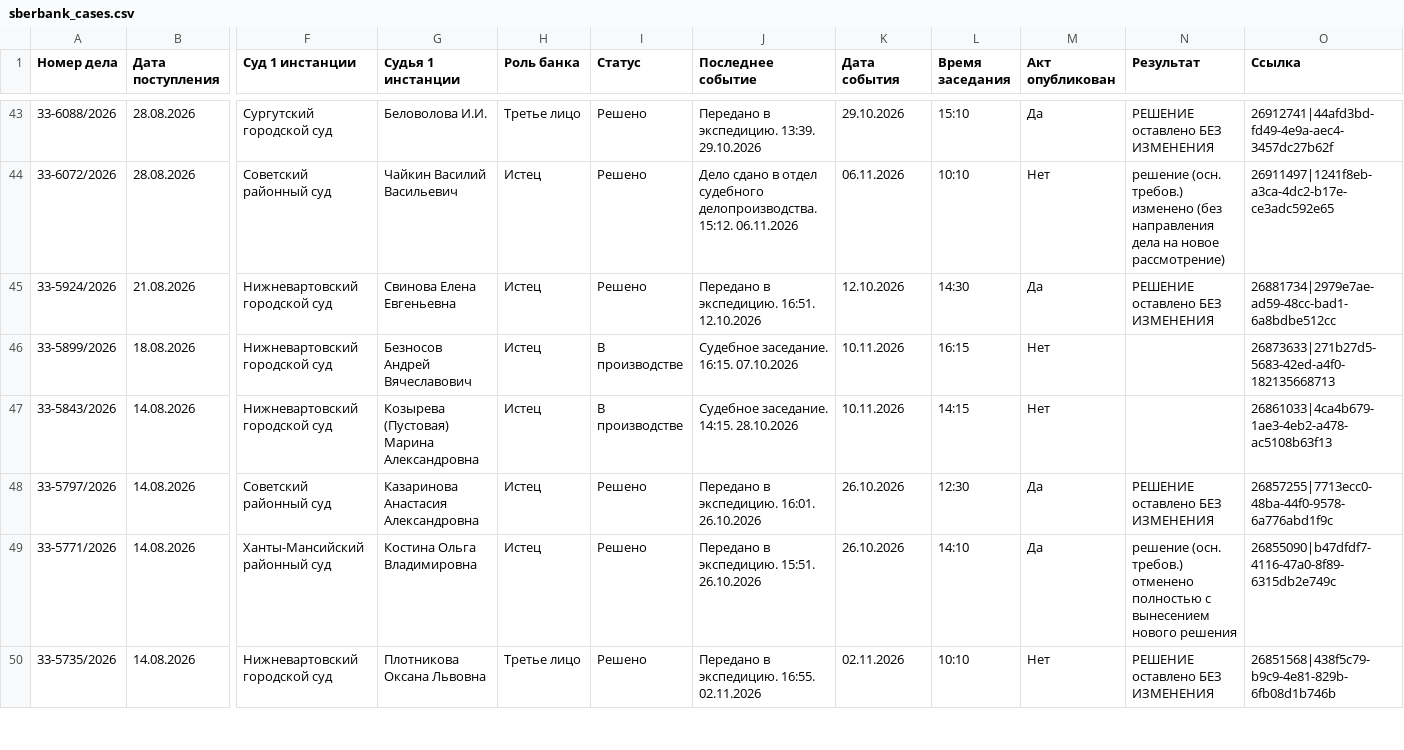
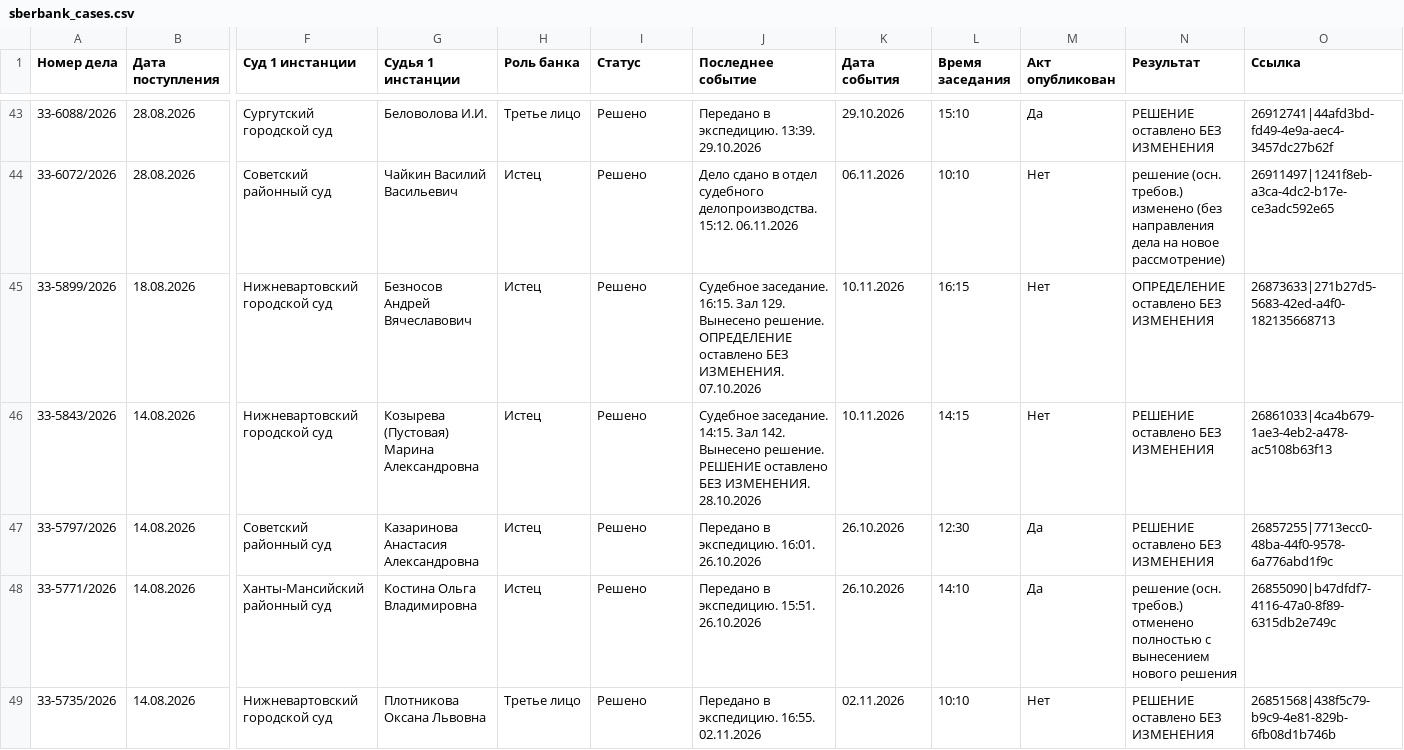
Before and after one commit to SelivanovAS/dashboard, a CSV file: data/sberbank_cases.csv, drawn as a sheet; only a part is shown, gaps mark what is left out; removed rows and columns are numbered as before the commit, all else as after; rows hold the shown columns only; the diff covers the shown part only; the diff names each change by its address in the sheet, - before the commit and + after, or states it on an @@ line.

```diff
--- a/data/sberbank_cases.csv
+++ b/data/sberbank_cases.csv
-row 45: 33-5924/2026 | 21.08.2026 | Нижневартовский городской суд | Свинова Елена Евгеньевна | Истец | Решено | Передано в экспедицию. 16:51. 12.10.2026 | 12.10.2026 | 14:30 | Да | РЕШЕНИЕ оставлено БЕЗ ИЗМЕНЕНИЯ | 26881734|2979e7ae-ad59-48cc-bad1-6a8bdbe512cc
-I45:I46 (Статус): В производстве
+I45:I46 (Статус): Решено
-J45 (Последнее событие): …заседание. 16:15. 07.10.2026
+J45 (Последнее событие): …заседание. 16:15. Зал 129. Вынесено решение. ОПРЕДЕЛЕНИЕ оставлено БЕЗ ИЗМЕНЕНИЯ. 07.10.2026
-N45 (Результат): (empty)
+N45 (Результат): ОПРЕДЕЛЕНИЕ оставлено БЕЗ ИЗМЕНЕНИЯ
-J46 (Последнее событие): …заседание. 14:15. 28.10.2026
+J46 (Последнее событие): …заседание. 14:15. Зал 142. Вынесено решение. РЕШЕНИЕ оставлено БЕЗ ИЗМЕНЕНИЯ. 28.10.2026
-N46 (Результат): (empty)
+N46 (Результат): РЕШЕНИЕ оставлено БЕЗ ИЗМЕНЕНИЯ
```
Also changed, not shown: 43 edited cells elsewhere in this file, data/sberbank_cases_archive.csv, 11 other files.
